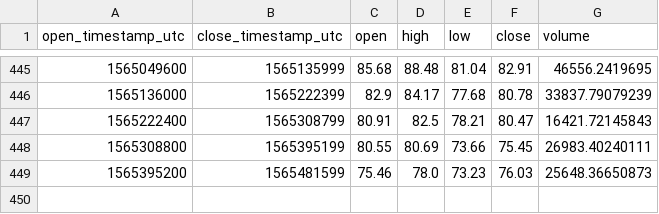
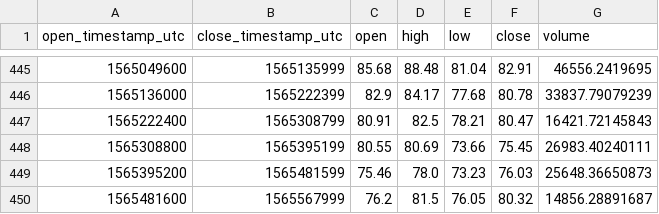
Before and after one commit to cryptobigbro/coinbasepro-LTC-EUR, a CSV file: coinbasepro-LTC-EUR-1d.csv, drawn as a sheet; only a part is shown, gaps mark what is left out; the diff names each change by its address in the sheet, - before the commit and + after, or states it on an @@ line.

```diff
--- a/coinbasepro-LTC-EUR-1d.csv
+++ b/coinbasepro-LTC-EUR-1d.csv
+row 450: 1565481600 | 1565567999 | 76.2 | 81.5 | 76.05 | 80.32 | 14856.28891687
```
Also changed, not shown: coinbasepro-LTC-EUR-1h.csv.
